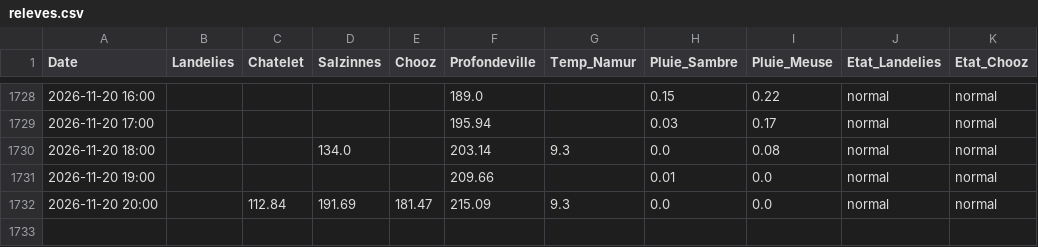
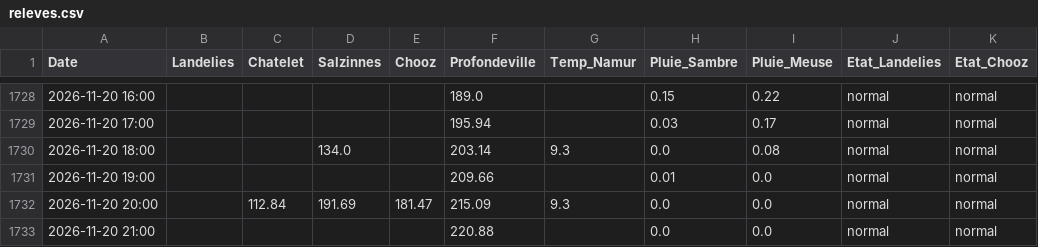
Before and after one commit to clem-tried-it/Guide-peche, a CSV file: data/releves.csv, drawn as a sheet; only a part is shown, gaps mark what is left out.

```diff
--- a/data/releves.csv
+++ b/data/releves.csv
@@ -1732 +1732,2 @@ Date,Landelies,Chatelet,Salzinnes,Chooz,Profondeville,Temp_Namur,Pluie_Sambre,Pl
 2026-11-20 20:00,,112.84,191.69,181.47,215.09,9.3,0.0,0.0,normal,normal
+2026-11-20 21:00,,,,,220.88,,0.0,0.0,normal,normal
```
Also changed, not shown: data/historique.csv, data/releves_10j.csv, 1 other file.
